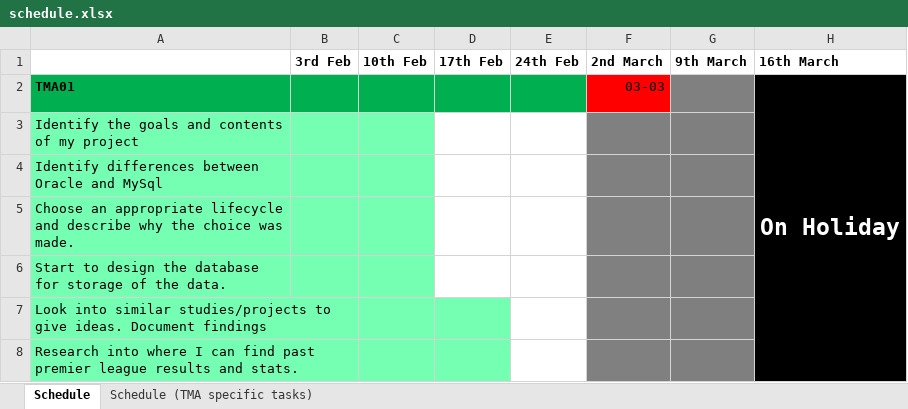
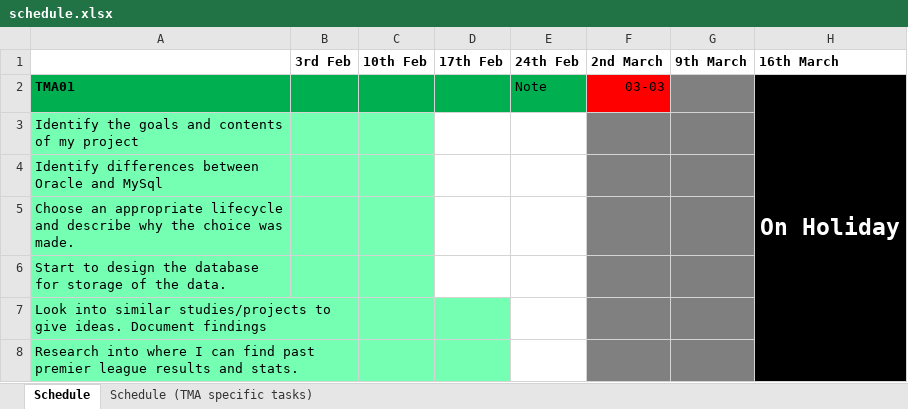
Before and after one commit to BarkerRob/UniProject, an Excel workbook: documents/schedule.xlsx, sheet Schedule, drawn as a sheet; only a part is shown; values as stored, in another font and other column widths than the file's, no borders; the diff names each change by its address in the sheet, - before the commit and + after, or states it on an @@ line.

Commit message:
Updated lifecycle_options, schedule. Added project_description, task_list and notes from tutorial. Updated project_journal with today's work.

```diff
--- a/documents/schedule.xlsx (sheet Schedule)
+++ b/documents/schedule.xlsx (sheet Schedule)
-E2: (empty)
+E2: Note
```
Also changed, not shown: 5 other files.
